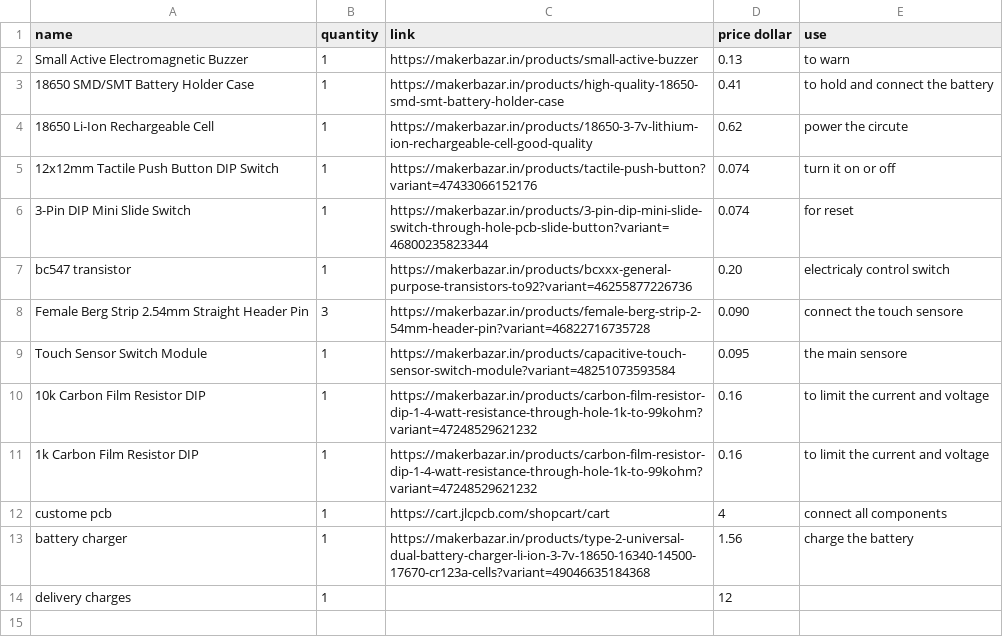
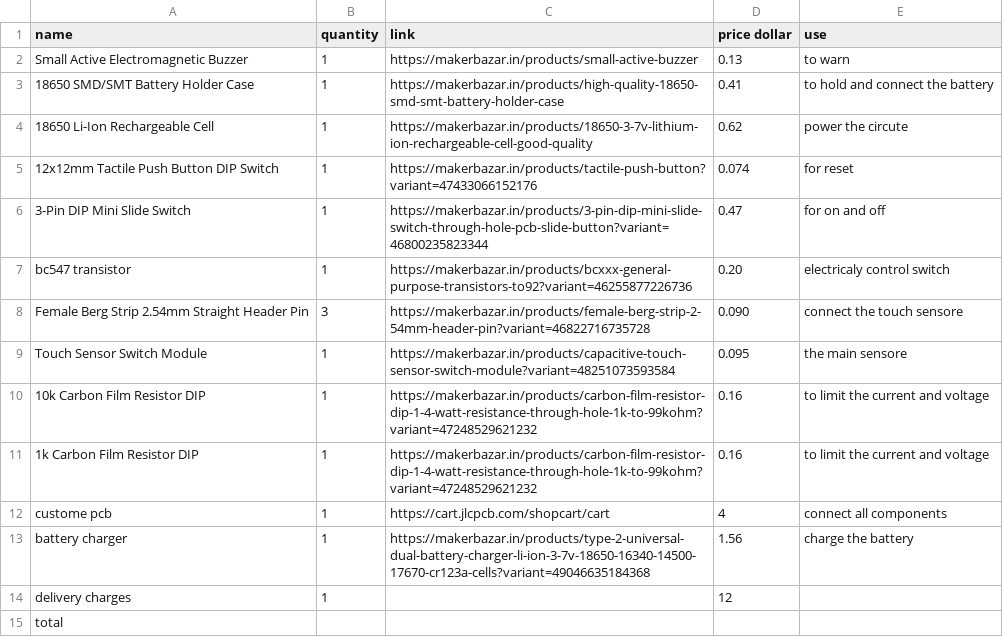
Before and after one commit to sohamboyythrdh6/Don-t-touch, a CSV file: bom.csv, drawn as a sheet.

Commit message:
Update bom.csv

```diff
--- a/bom.csv
+++ b/bom.csv
@@ -4,4 +4,4 @@ Small Active Electromagnetic Buzzer,1,https://makerbazar.in/products/small-activ
 18650 Li-Ion Rechargeable Cell,1,https://makerbazar.in/products/18650-3-7v-lithium-ion-rechargeable-cell-good-quality,0.62,power the circute
-12x12mm Tactile Push Button DIP Switch,1,https://makerbazar.in/products/tactile-push-button?variant=47433066152176,0.074,turn it on or off
-3-Pin DIP Mini Slide Switch,1,https://makerbazar.in/products/3-pin-dip-mini-slide-switch-through-hole-pcb-slide-button?variant=46800235823344,0.074,for reset
+12x12mm Tactile Push Button DIP Switch,1,https://makerbazar.in/products/tactile-push-button?variant=47433066152176,0.074,for reset
+3-Pin DIP Mini Slide Switch,1,https://makerbazar.in/products/3-pin-dip-mini-slide-switch-through-hole-pcb-slide-button?variant=46800235823344,0.47,for on and off
 bc547 transistor,1,https://makerbazar.in/products/bcxxx-general-purpose-transistors-to92?variant=46255877226736,0.20,electricaly control switch
@@ -14 +14,2 @@ battery charger,1,https://makerbazar.in/products/type-2-universal-dual-battery-c
 delivery charges,1,,12,
+total,,,
```
